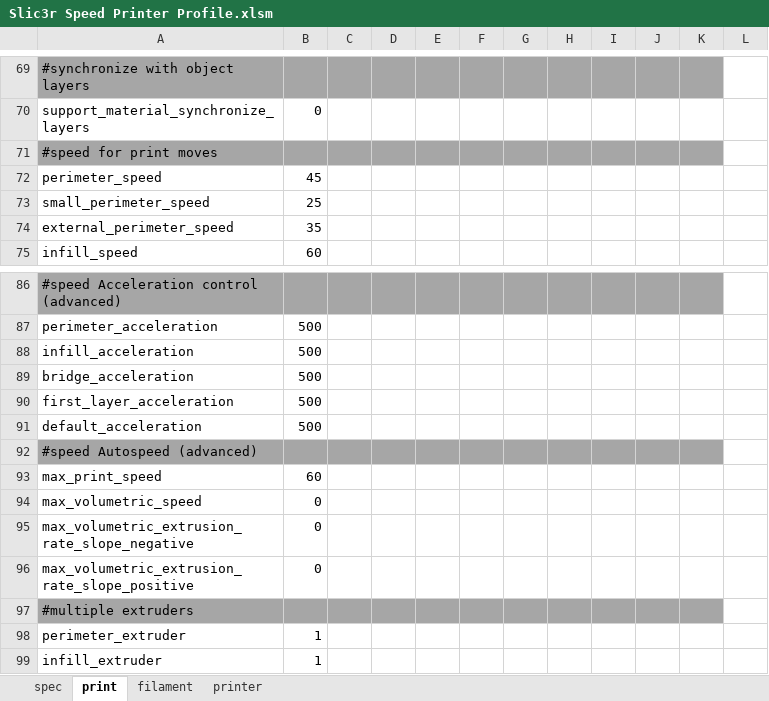
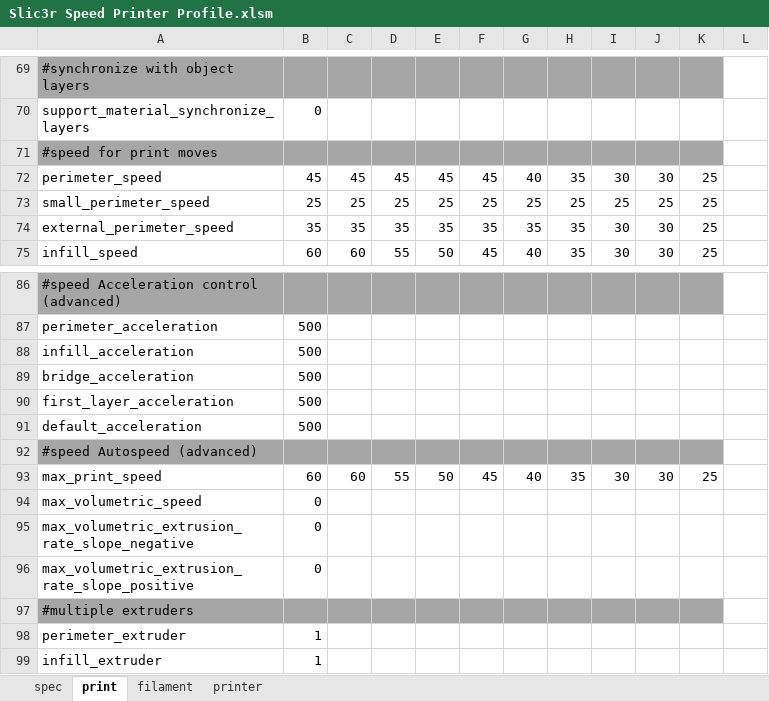
Before and after one commit to softkannan/3DPrint, an Excel workbook: Slic3r_Generator/Slic3r Speed Printer Profile.xlsm, sheet print, drawn as a sheet; only a part is shown, gaps mark what is left out; values as stored, in another font and other column widths than the file's, no borders; the diff covers the shown part only; the diff names each change by its address in the sheet, - before the commit and + after, or states it on an @@ line.

```diff
--- a/Slic3r_Generator/Slic3r Speed Printer Profile.xlsm (sheet print)
+++ b/Slic3r_Generator/Slic3r Speed Printer Profile.xlsm (sheet print)
-C72: (empty)
+C72: 45
-D72: (empty)
+D72: 45
-E72: (empty)
+E72: 45
-F72: (empty)
+F72: 45
-G72: (empty)
+G72: 40
-H72: (empty)
+H72: 35
-I72: (empty)
+I72: 30
-J72: (empty)
+J72: 30
-K72:K75: (empty)
+K72:K75: 25
-C73: (empty)
+C73: 25
-D73: (empty)
+D73: 25
-E73: (empty)
+E73: 25
-F73: (empty)
+F73: 25
-G73: (empty)
+G73: 25
-H73: (empty)
+H73: 25
-I73: (empty)
+I73: 25
-J73: (empty)
+J73: 25
-C74: (empty)
+C74: 35
-D74: (empty)
+D74: 35
-E74: (empty)
+E74: 35
-F74: (empty)
+F74: 35
-G74: (empty)
+G74: 35
-H74:H75: (empty)
+H74:H75: 35
-I74:I75: (empty)
+I74:I75: 30
-J74:J75: (empty)
+J74:J75: 30
-C75: (empty)
+C75: 60
-D75: (empty)
+D75: 55
-E75: (empty)
+E75: 50
-F75: (empty)
+F75: 45
-G75: (empty)
+G75: 40
-C93: (empty)
+C93: 60
-D93: (empty)
+D93: 55
-E93: (empty)
+E93: 50
-F93: (empty)
+F93: 45
-G93: (empty)
+G93: 40
-H93: (empty)
+H93: 35
-I93: (empty)
+I93: 30
-J93: (empty)
+J93: 30
-K93: (empty)
+K93: 25
```
Also changed, not shown: 148 edited cells elsewhere in this sheet, sheet spec, sheet filament, formulas that keep their value, 13 other files.
